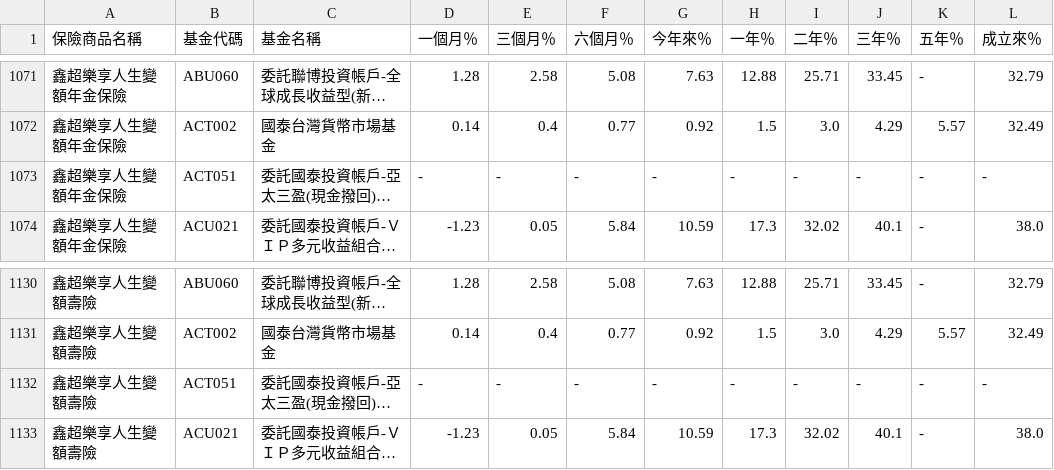
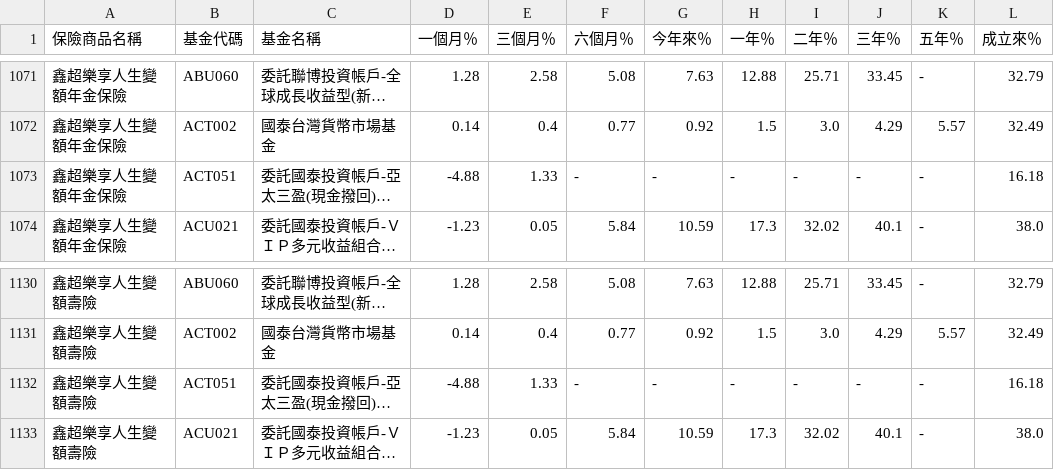
Before and after one commit to brorong/cathaybank, a CSV file: Cathay_Performance_Funds_All.csv, drawn as a sheet; only a part is shown, gaps mark what is left out; long unchanged cells end in …; the diff names each change by its address in the sheet, - before the commit and + after, or states it on an @@ line.

```diff
--- a/Cathay_Performance_Funds_All.csv
+++ b/Cathay_Performance_Funds_All.csv
-D1073 (一個月％): -
+D1073 (一個月％): -4.88
-E1073 (三個月％): -
+E1073 (三個月％): 1.33
-L1073 (成立來％): -
+L1073 (成立來％): 16.18
-D1132 (一個月％): -
+D1132 (一個月％): -4.88
-E1132 (三個月％): -
+E1132 (三個月％): 1.33
-L1132 (成立來％): -
+L1132 (成立來％): 16.18
```
Also changed, not shown: 1 other file.
